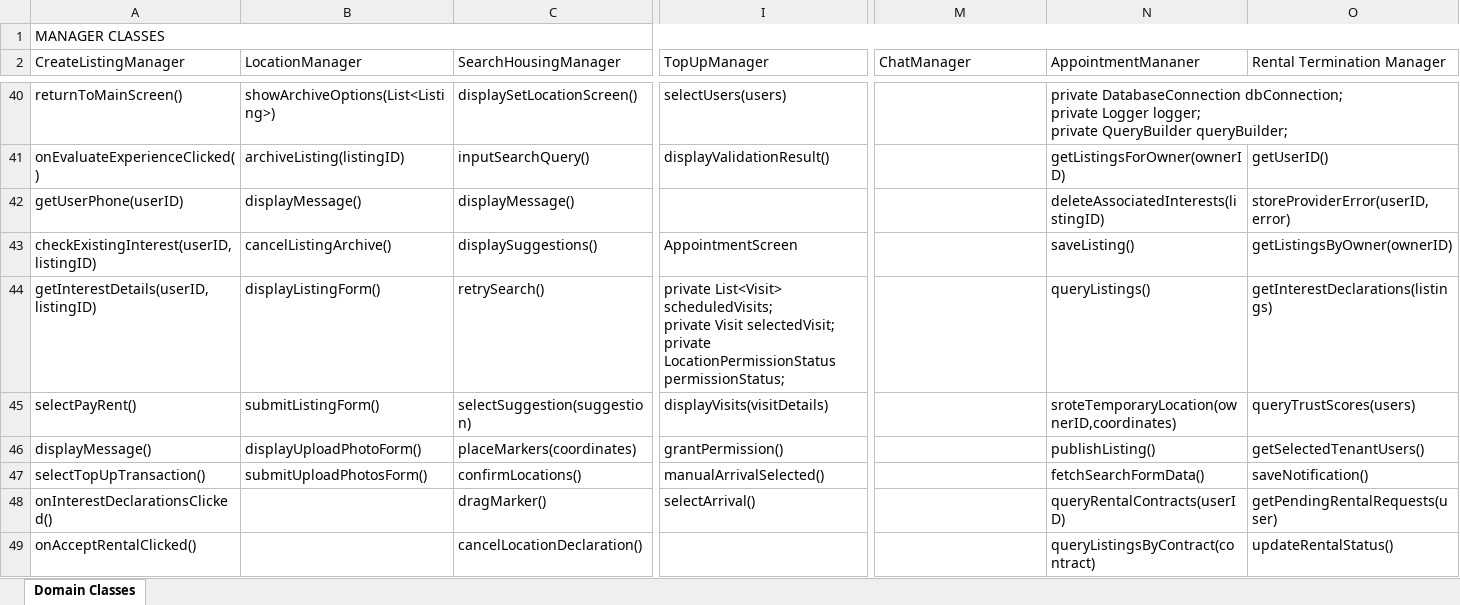
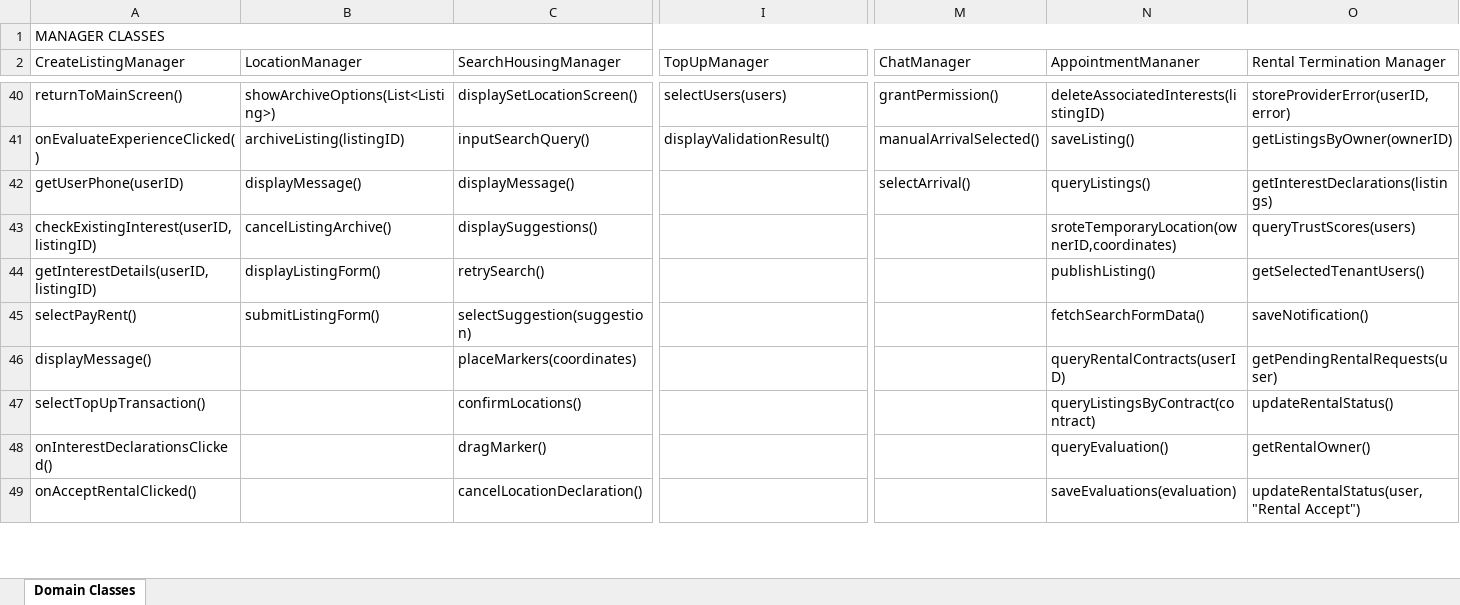
Before and after one commit to evelinastavropoulou/HomeLink, an Excel workbook: Παραδοτέο 4/domain_classes.xlsx, sheet Domain Classes, drawn as a sheet; only a part is shown, gaps mark what is left out; values as stored, in another font and other column widths than the file's, no cell formats; removed rows and columns are numbered as before the commit, all else as after; ↵ is a line break in a cell; the diff covers the shown part only; the diff names each change by its address in the sheet, - before the commit and + after, or states it on an @@ line.

```diff
--- a/Παραδοτέο 4/domain_classes.xlsx (sheet Domain Classes)
+++ b/Παραδοτέο 4/domain_classes.xlsx (sheet Domain Classes)
-M40 (ChatManager): (empty)
+M40 (ChatManager): grantPermission()
-N40 (AppointmentMananer): private DatabaseConnection dbConnection; ↵ private Logger logger; ↵ private QueryBuilder queryBuilder;
+N40 (AppointmentMananer): deleteAssociatedInterests(listingID)
-N40:O40 merged
-O40 (Rental Termination Manager): (empty)
+O40 (Rental Termination Manager): storeProviderError(userID,error)
-M41 (ChatManager): (empty)
+M41 (ChatManager): manualArrivalSelected()
-N41 (AppointmentMananer): getListingsForOwner(ownerID)
+N41 (AppointmentMananer): saveListing()
-O41 (Rental Termination Manager): getUserID()
+O41 (Rental Termination Manager): getListingsByOwner(ownerID)
-M42 (ChatManager): (empty)
+M42 (ChatManager): selectArrival()
-N42 (AppointmentMananer): deleteAssociatedInterests(listingID)
+N42 (AppointmentMananer): queryListings()
-O42 (Rental Termination Manager): storeProviderError(userID,error)
+O42 (Rental Termination Manager): getInterestDeclarations(listings)
-I43 (TopUpManager): AppointmentScreen
+I43 (TopUpManager): (empty)
-N43 (AppointmentMananer): saveListing()
+N43 (AppointmentMananer): sroteTemporaryLocation(ownerID,coordinates)
-O43 (Rental Termination Manager): getListingsByOwner(ownerID)
+O43 (Rental Termination Manager): queryTrustScores(users)
-I44 (TopUpManager): private List<Visit> scheduledVisits; ↵ private Visit selectedVisit; ↵ private LocationPermissionStatus permissionStatus;
+I44 (TopUpManager): (empty)
-N44 (AppointmentMananer): queryListings()
+N44 (AppointmentMananer): publishListing()
-O44 (Rental Termination Manager): getInterestDeclarations(listings)
+O44 (Rental Termination Manager): getSelectedTenantUsers()
-I45 (TopUpManager): displayVisits(visitDetails)
+I45 (TopUpManager): (empty)
-N45 (AppointmentMananer): sroteTemporaryLocation(ownerID,coordinates)
+N45 (AppointmentMananer): fetchSearchFormData()
-O45 (Rental Termination Manager): queryTrustScores(users)
+O45 (Rental Termination Manager): saveNotification()
-B46 (LocationManager): displayUploadPhotoForm()
+B46 (LocationManager): (empty)
-I46 (TopUpManager): grantPermission()
+I46 (TopUpManager): (empty)
-N46 (AppointmentMananer): publishListing()
+N46 (AppointmentMananer): queryRentalContracts(userID)
-O46 (Rental Termination Manager): getSelectedTenantUsers()
+O46 (Rental Termination Manager): getPendingRentalRequests(user)
-B47 (LocationManager): submitUploadPhotosForm()
+B47 (LocationManager): (empty)
-I47 (TopUpManager): manualArrivalSelected()
+I47 (TopUpManager): (empty)
-N47 (AppointmentMananer): fetchSearchFormData()
+N47 (AppointmentMananer): queryListingsByContract(contract)
-O47 (Rental Termination Manager): saveNotification()
+O47 (Rental Termination Manager): updateRentalStatus()
-I48 (TopUpManager): selectArrival()
+I48 (TopUpManager): (empty)
-N48 (AppointmentMananer): queryRentalContracts(userID)
+N48 (AppointmentMananer): queryEvaluation()
-O48 (Rental Termination Manager): getPendingRentalRequests(user)
+O48 (Rental Termination Manager): getRentalOwner()
-N49 (AppointmentMananer): queryListingsByContract(contract)
+N49 (AppointmentMananer): saveEvaluations(evaluation)
-O49 (Rental Termination Manager): updateRentalStatus()
+O49 (Rental Termination Manager): updateRentalStatus(user,"Rental Accept")
```
Also changed, not shown: 2 added rows, 2 removed rows, 57 edited cells and merged cells elsewhere in this sheet, cell formats, 5 other files.
